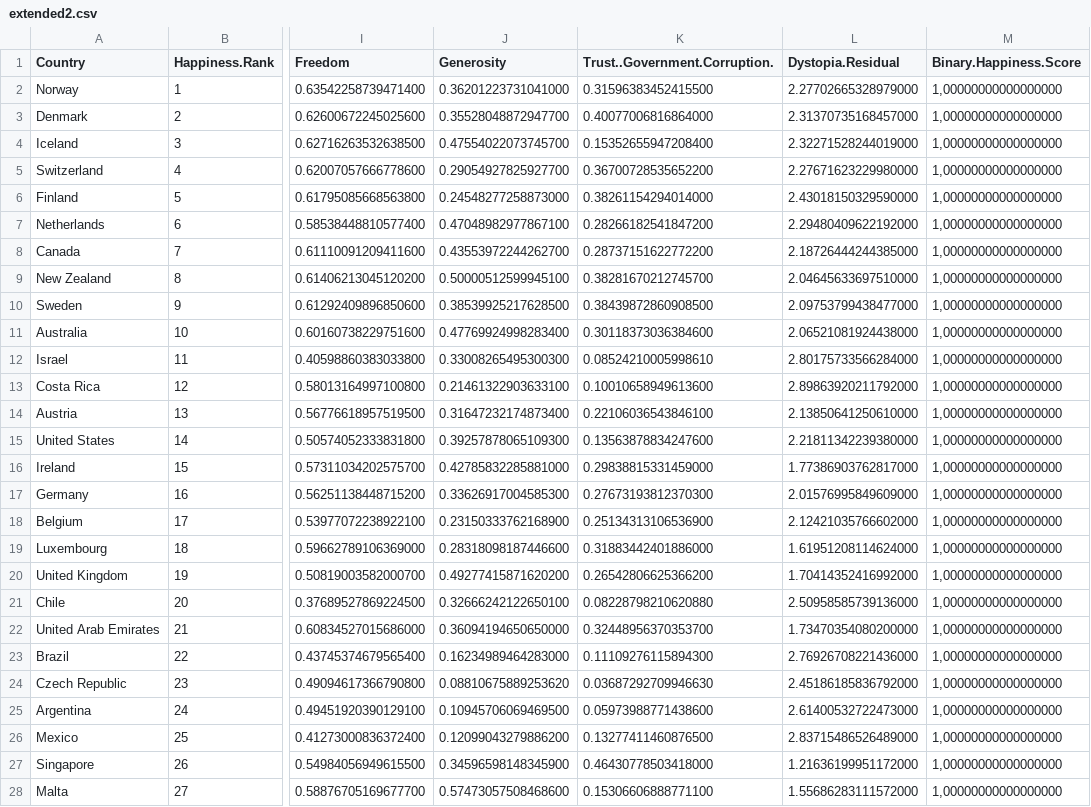
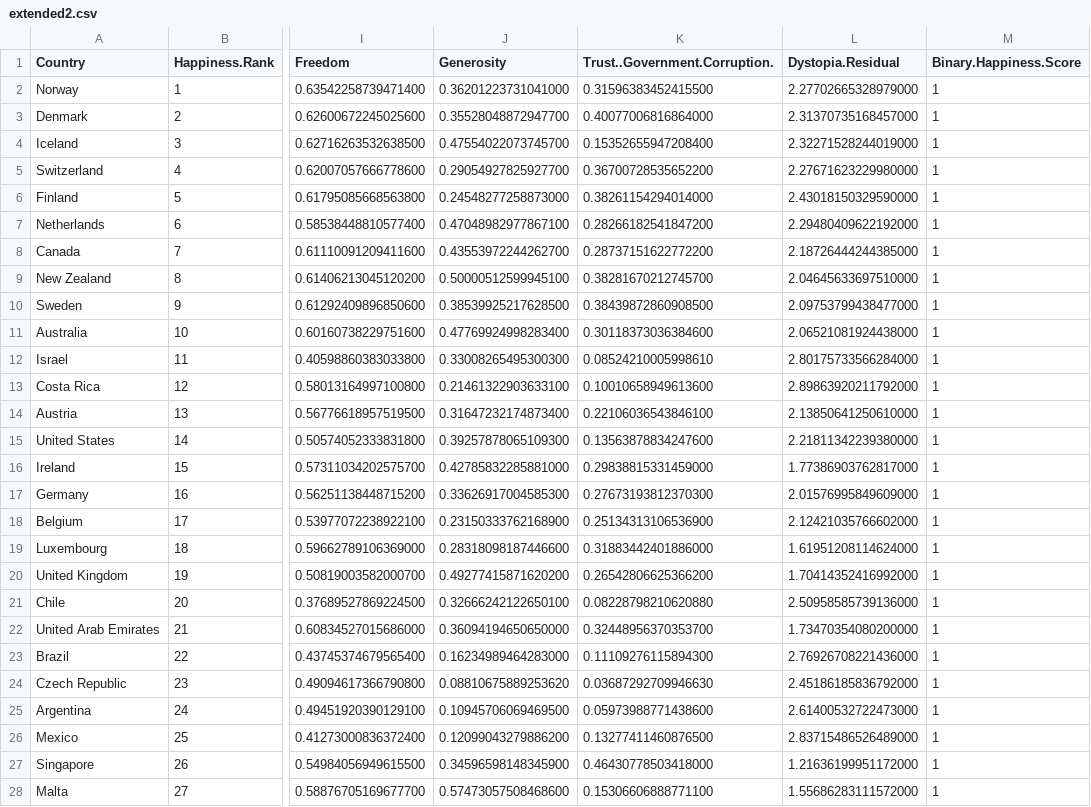
Before and after one commit to agrzanka/AI-World-Happiness-, a CSV file: data/extended2.csv, drawn as a sheet; only a part is shown, gaps mark what is left out; the diff covers the shown part only; the diff names each change by its address in the sheet, - before the commit and + after, or states it on an @@ line.

Commit message:
data for logistic regression

```diff
--- a/data/extended2.csv
+++ b/data/extended2.csv
-M2:M28 (Binary.Happiness.Score): 1,00000000000000000
+M2:M28 (Binary.Happiness.Score): 1
```
Also changed, not shown: 128 edited cells elsewhere in this file, 1 other file.
